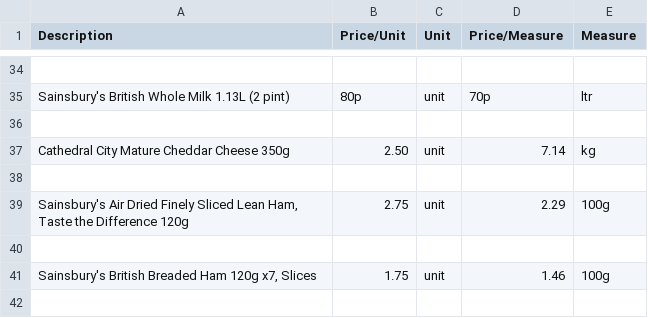
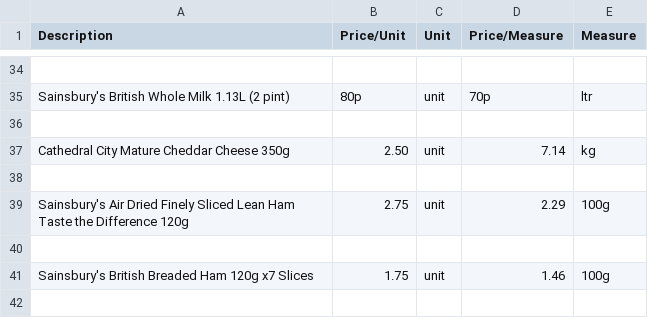
Before and after one commit to rainelow48/cheapest-groceries, a CSV file: csv files/dairyeggsandchilled.csv, drawn as a sheet; only a part is shown, gaps mark what is left out; the diff covers the shown part only.

```diff
--- a/csv files/dairyeggsandchilled.csv
+++ b/csv files/dairyeggsandchilled.csv
@@ -38,5 +38,5 @@ Cathedral City Mature Cheddar Cheese 350g,2.50,unit,7.14,kg
 
-"Sainsbury's Air Dried Finely Sliced Lean Ham, Taste the Difference 120g",2.75,unit,2.29,100g
+Sainsbury's Air Dried Finely Sliced Lean Ham Taste the Difference 120g,2.75,unit,2.29,100g
 
-"Sainsbury's British Breaded Ham 120g x7, Slices",1.75,unit,1.46,100g
+Sainsbury's British Breaded Ham 120g x7 Slices,1.75,unit,1.46,100g
 
```
Also changed, not shown: 23 edited cells elsewhere in this file, csv files/bakery.csv, csv files/frozen.csv, 5 other files.
